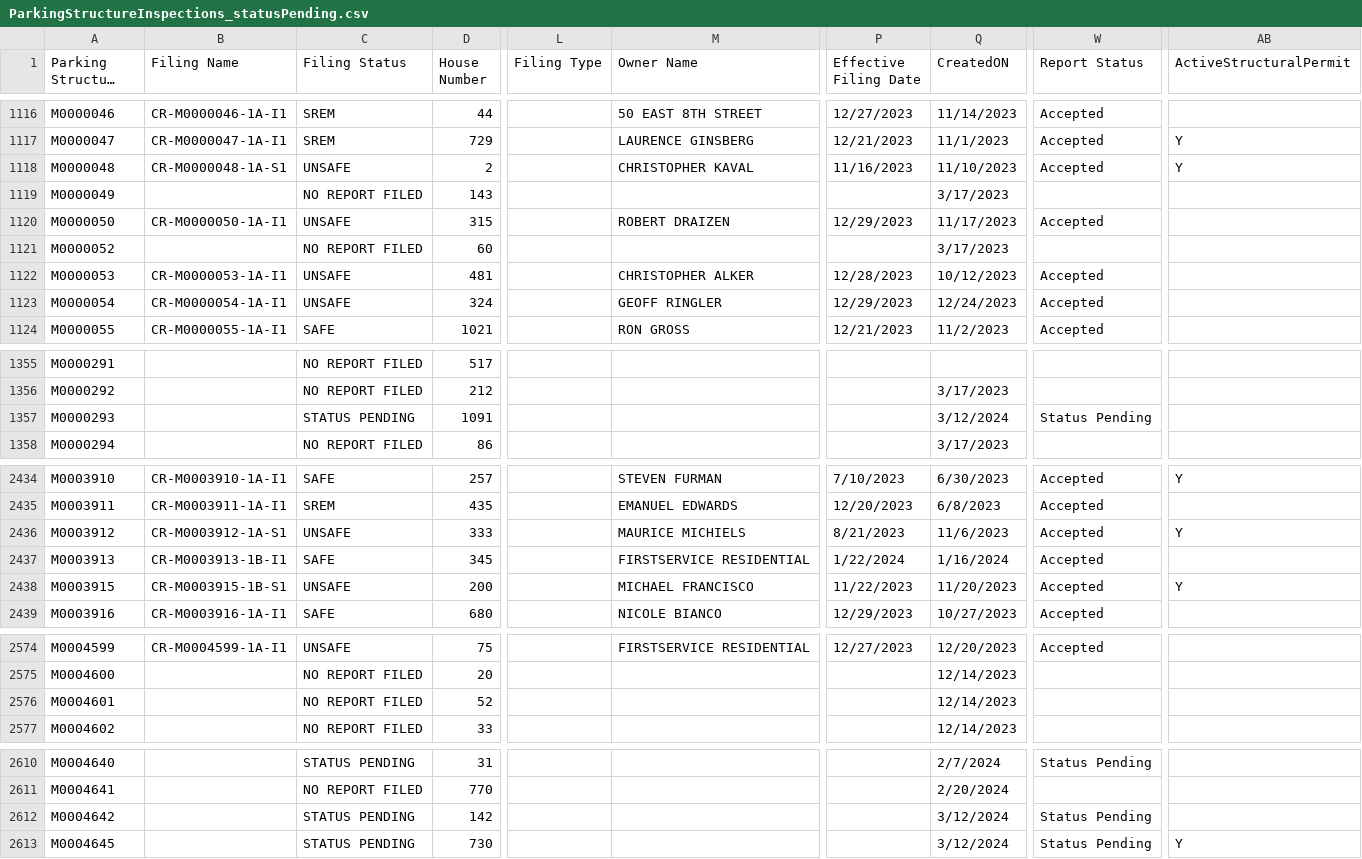
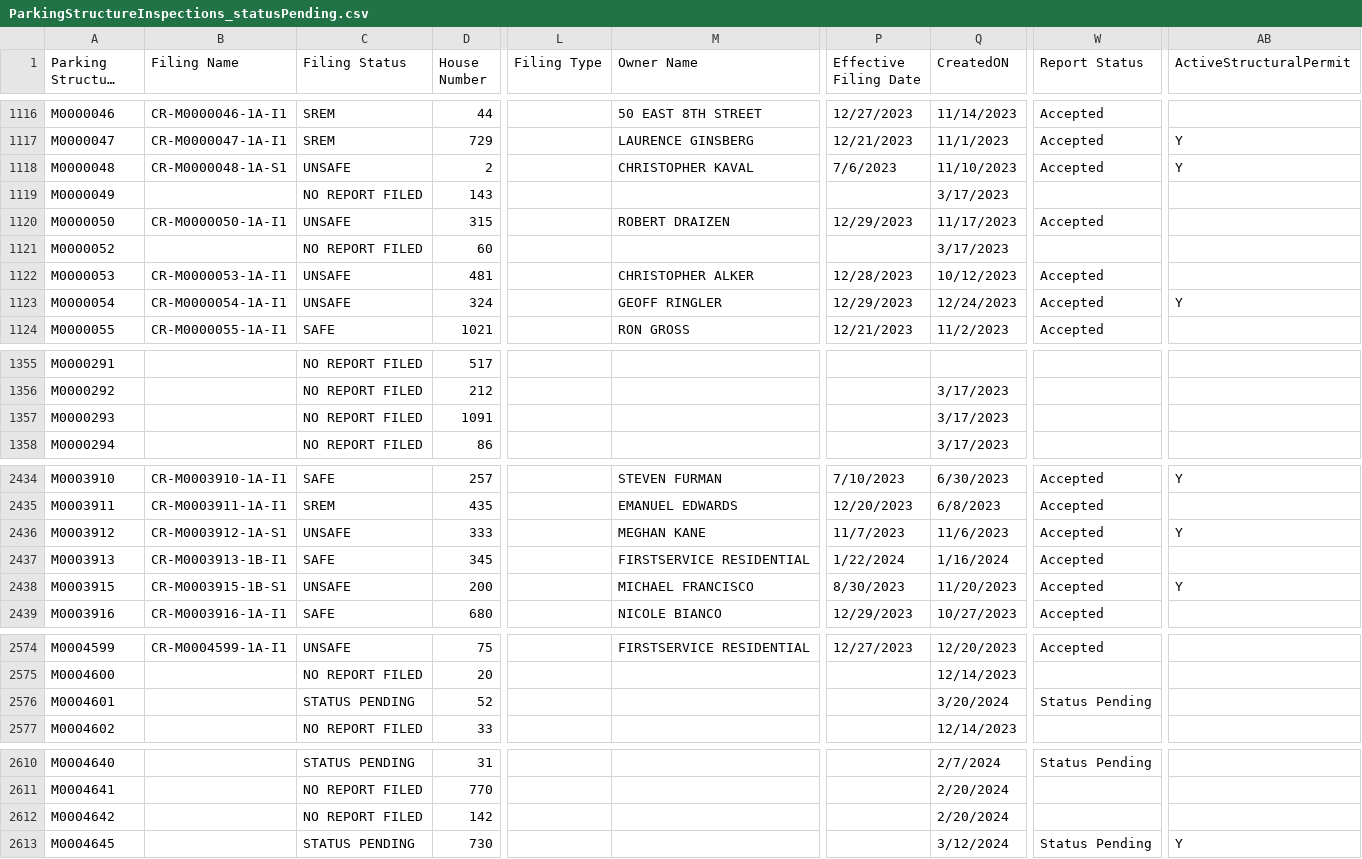
Before and after one commit to NYCDOB/ParkingStructures, a CSV file: data/ParkingStructureInspections_statusPending.csv, drawn as a sheet; only a part is shown, gaps mark what is left out; long unchanged cells end in …; the diff covers the shown part only; the diff names each change by its address in the sheet, - before the commit and + after, or states it on an @@ line.

Commit message:
update from script Wed 03/20/2024  6:51:20.55

```diff
--- a/data/ParkingStructureInspections_statusPending.csv
+++ b/data/ParkingStructureInspections_statusPending.csv
-P1118 (Effective Filing Date): 11/16/2023
+P1118 (Effective Filing Date): 7/6/2023
-AB1123 (ActiveStructuralPermit): (empty)
+AB1123 (ActiveStructuralPermit): Y
-C1357 (Filing Status): STATUS PENDING
+C1357 (Filing Status): NO REPORT FILED
-Q1357 (CreatedON): 3/12/2024
+Q1357 (CreatedON): 3/17/2023
-W1357 (Report Status): Status Pending
+W1357 (Report Status): (empty)
-M2436 (Owner Name): MAURICE MICHIELS
+M2436 (Owner Name): MEGHAN KANE
-P2436 (Effective Filing Date): 8/21/2023
+P2436 (Effective Filing Date): 11/7/2023
-P2438 (Effective Filing Date): 11/22/2023
+P2438 (Effective Filing Date): 8/30/2023
-C2576 (Filing Status): NO REPORT FILED
+C2576 (Filing Status): STATUS PENDING
-Q2576 (CreatedON): 12/14/2023
+Q2576 (CreatedON): 3/20/2024
-W2576 (Report Status): (empty)
+W2576 (Report Status): Status Pending
-C2612 (Filing Status): STATUS PENDING
+C2612 (Filing Status): NO REPORT FILED
-Q2612 (CreatedON): 3/12/2024
+Q2612 (CreatedON): 2/20/2024
-W2612 (Report Status): Status Pending
+W2612 (Report Status): (empty)
```
Also changed, not shown: 15 edited cells elsewhere in this file.
